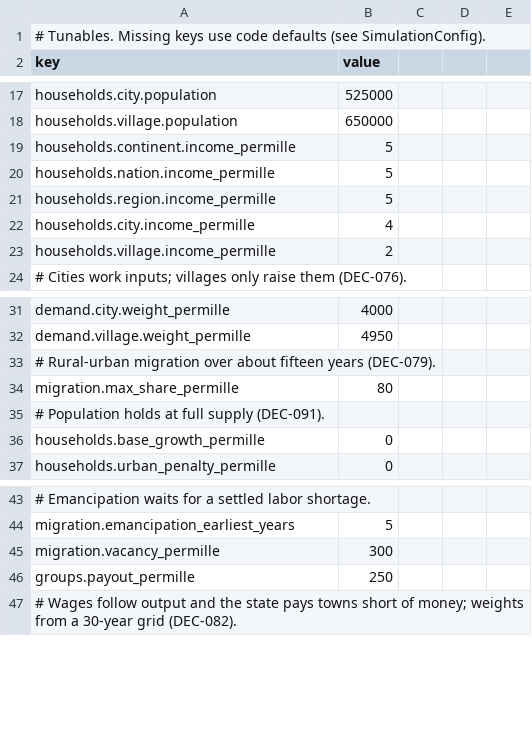
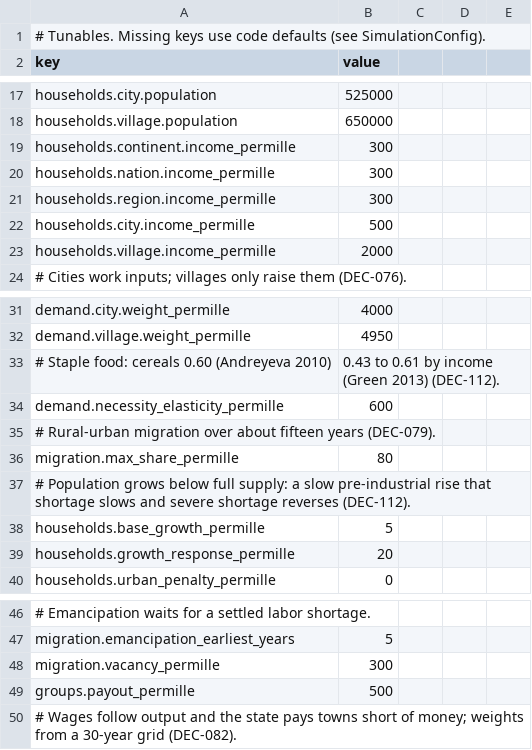
Before and after one commit to Semel-0421/Fantasy-Economic-Simulator, a CSV file: Assets/StreamingAssets/Data/config.csv, drawn as a sheet; only a part is shown, gaps mark what is left out.

```diff
--- a/Assets/StreamingAssets/Data/config.csv
+++ b/Assets/StreamingAssets/Data/config.csv
@@ -18,7 +18,7 @@ households.city.population,525000
 households.village.population,650000
-households.continent.income_permille,5
-households.nation.income_permille,5
-households.region.income_permille,5
-households.city.income_permille,4
-households.village.income_permille,2
+households.continent.income_permille,300
+households.nation.income_permille,300
+households.region.income_permille,300
+households.city.income_permille,500
+households.village.income_permille,2000
 # Cities work inputs; villages only raise them (DEC-076).
@@ -32,6 +32,9 @@ demand.city.weight_permille,4000
 demand.village.weight_permille,4950
+# Staple food: cereals 0.60 (Andreyeva 2010), 0.43 to 0.61 by income (Green 2013) (DEC-112).
+demand.necessity_elasticity_permille,600
 # Rural-urban migration over about fifteen years (DEC-079).
 migration.max_share_permille,80
-# Population holds at full supply (DEC-091).
-households.base_growth_permille,0
+# Population grows below full supply: a slow pre-industrial rise that shortage slows and severe shortage reverses (DEC-112).
+households.base_growth_permille,5
+households.growth_response_permille,20
 households.urban_penalty_permille,0
@@ -45,3 +48,3 @@ migration.emancipation_earliest_years,5
 migration.vacancy_permille,300
-groups.payout_permille,250
+groups.payout_permille,500
 # Wages follow output and the state pays towns short of money; weights from a 30-year grid (DEC-082).
```
Also changed, not shown: Assets/StreamingAssets/Data/recipes.csv, 20 other files.
